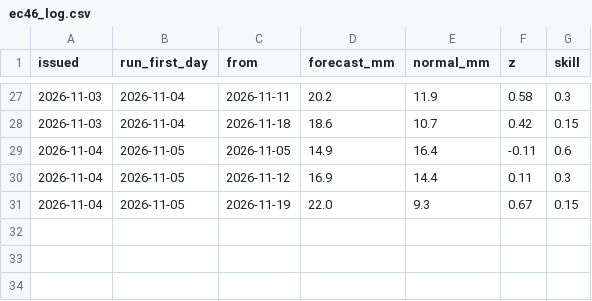
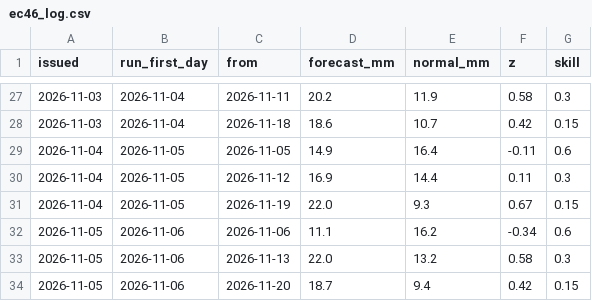
Before and after one commit to robertdoanesolomon/Flag_Predictor, a CSV file: data/termly/ec46_log.csv, drawn as a sheet; only a part is shown, gaps mark what is left out.

```diff
--- a/data/termly/ec46_log.csv
+++ b/data/termly/ec46_log.csv
@@ -31 +31,4 @@ issued,run_first_day,from,forecast_mm,normal_mm,z,skill
 2026-11-04,2026-11-05,2026-11-19,22.0,9.3,0.67,0.15
+2026-11-05,2026-11-06,2026-11-06,11.1,16.2,-0.34,0.6
+2026-11-05,2026-11-06,2026-11-13,22.0,13.2,0.58,0.3
+2026-11-05,2026-11-06,2026-11-20,18.7,9.4,0.42,0.15
```
Also changed, not shown: data/termly/outlook_history.csv, 2 other files.
